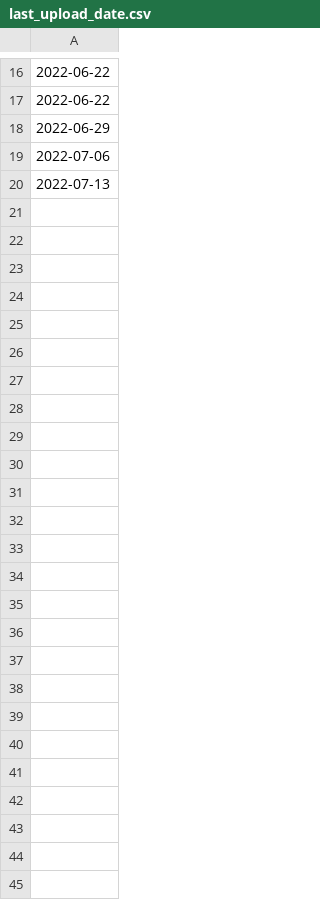
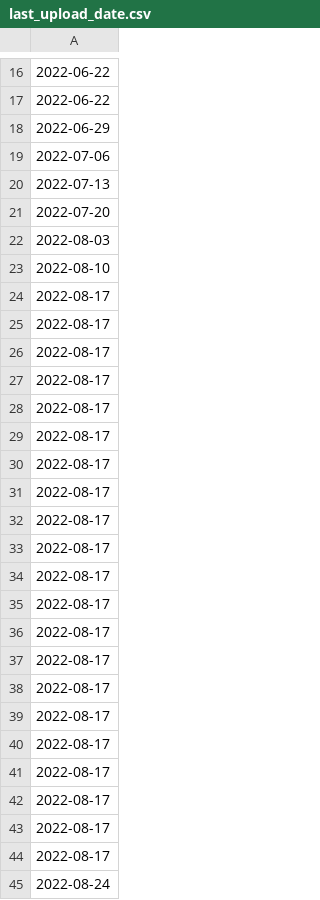
Before and after one commit to ericlinML/CovidLogWastewaterPlots, a CSV file: last_upload_date.csv, drawn as a sheet; only a part is shown, gaps mark what is left out; the diff names each change by its address in the sheet, - before the commit and + after, or states it on an @@ line.

```diff
--- a/last_upload_date.csv
+++ b/last_upload_date.csv
+row 21: 2022-07-20
+row 22: 2022-08-03
+row 23: 2022-08-10
+row 24: 2022-08-17
+row 25: 2022-08-17
+row 26: 2022-08-17
+row 27: 2022-08-17
+row 28: 2022-08-17
+row 29: 2022-08-17
+row 30: 2022-08-17
+row 31: 2022-08-17
+row 32: 2022-08-17
+row 33: 2022-08-17
+row 34: 2022-08-17
+row 35: 2022-08-17
+row 36: 2022-08-17
+row 37: 2022-08-17
+row 38: 2022-08-17
+row 39: 2022-08-17
+row 40: 2022-08-17
+row 41: 2022-08-17
+row 42: 2022-08-17
+row 43: 2022-08-17
+row 44: 2022-08-17
+row 45: 2022-08-24
```
Also changed, not shown: 3 other files.
